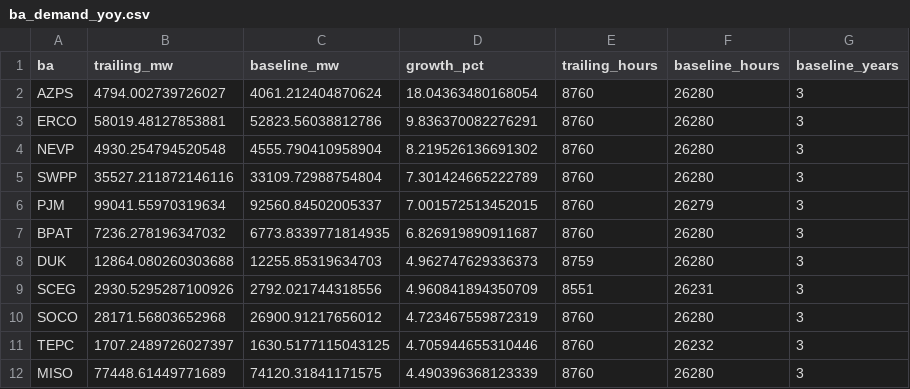
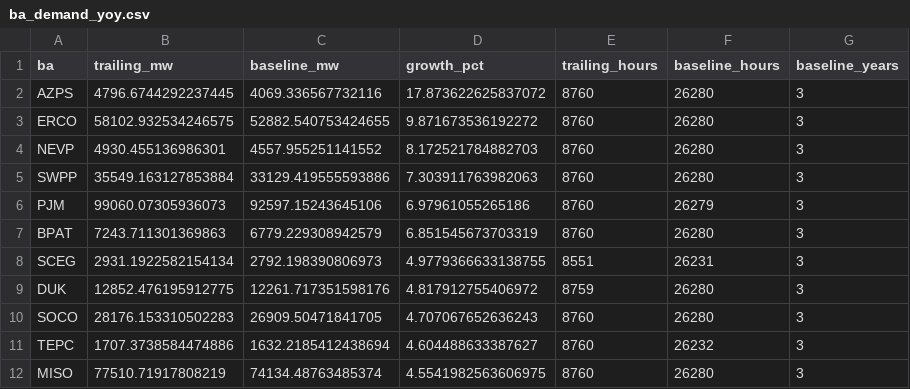
Before and after one commit to vxguo1/powertracker, a CSV file: data/cache/ba_demand_yoy.csv, drawn as a sheet; only a part is shown; the diff covers the shown part only.

Commit message:
refresh: EIA demand (2026-11-02)

```diff
--- a/data/cache/ba_demand_yoy.csv
+++ b/data/cache/ba_demand_yoy.csv
@@ -1,12 +1,12 @@
 ba,trailing_mw,baseline_mw,growth_pct,trailing_hours,baseline_hours,baseline_years
-AZPS,4794.002739726027,4061.212404870624,18.04363480168054,8760,26280,3
-ERCO,58019.48127853881,52823.56038812786,9.836370082276291,8760,26280,3
-NEVP,4930.254794520548,4555.790410958904,8.219526136691302,8760,26280,3
-SWPP,35527.211872146116,33109.72988754804,7.301424665222789,8760,26280,3
-PJM,99041.55970319634,92560.84502005337,7.001572513452015,8760,26279,3
-BPAT,7236.278196347032,6773.8339771814935,6.826919890911687,8760,26280,3
-DUK,12864.080260303688,12255.85319634703,4.962747629336373,8759,26280,3
-SCEG,2930.5295287100926,2792.021744318556,4.960841894350709,8551,26231,3
-SOCO,28171.56803652968,26900.91217656012,4.723467559872319,8760,26280,3
-TEPC,1707.2489726027397,1630.5177115043125,4.705944655310446,8760,26232,3
-MISO,77448.61449771689,74120.31841171575,4.490396368123339,8760,26280,3
+AZPS,4796.6744292237445,4069.336567732116,17.873622625837072,8760,26280,3
+ERCO,58102.932534246575,52882.540753424655,9.871673536192272,8760,26280,3
+NEVP,4930.455136986301,4557.955251141552,8.172521784882703,8760,26280,3
+SWPP,35549.163127853884,33129.419555593886,7.303911763982063,8760,26280,3
+PJM,99060.07305936073,92597.15243645106,6.97961055265186,8760,26279,3
+BPAT,7243.711301369863,6779.229308942579,6.851545673703319,8760,26280,3
+SCEG,2931.1922582154134,2792.198390806973,4.9779366633138755,8551,26231,3
+DUK,12852.476195912775,12261.717351598176,4.817912755406972,8759,26280,3
+SOCO,28176.153310502283,26909.50471841705,4.707067652636243,8760,26280,3
+TEPC,1707.3738584474886,1632.2185412438694,4.604488633387627,8760,26232,3
+MISO,77510.71917808219,74134.48763485374,4.5541982563606975,8760,26280,3
```
Also changed, not shown: 30 edited cells elsewhere in this file, 1 other file.
